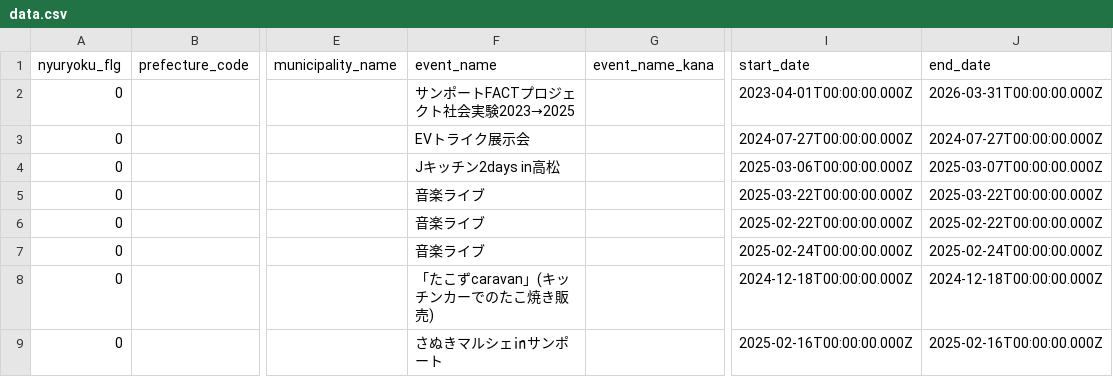
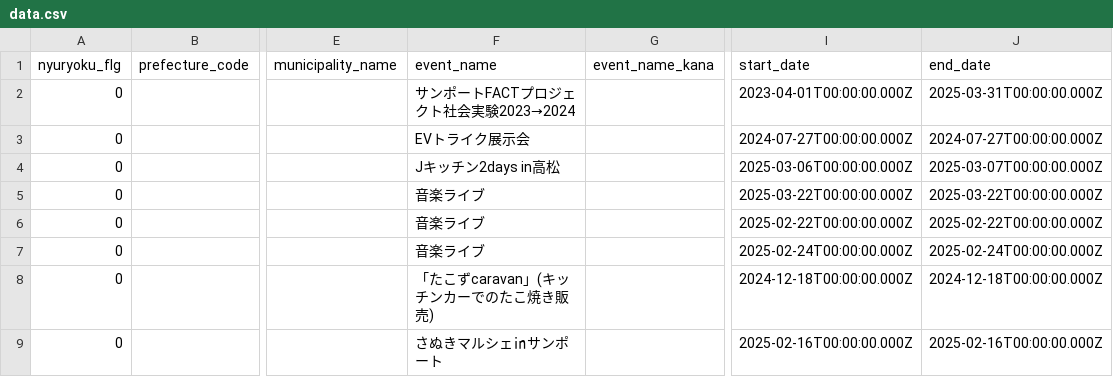
Before and after one commit to takamatsu-city/takamatsu-event-map, a CSV file: data.csv, drawn as a sheet; only a part is shown, gaps mark what is left out; the diff names each change by its address in the sheet, - before the commit and + after, or states it on an @@ line.

```diff
--- a/data.csv
+++ b/data.csv
-F2 (event_name): サンポートFACTプロジェクト社会実験2023→2025
+F2 (event_name): サンポートFACTプロジェクト社会実験2023→2024
-J2 (end_date): 2026-03-31T00:00:00.000Z
+J2 (end_date): 2025-03-31T00:00:00.000Z
```
Also changed, not shown: 1 other file.
